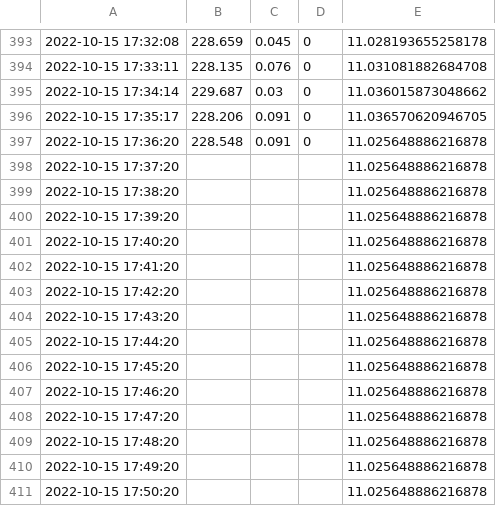
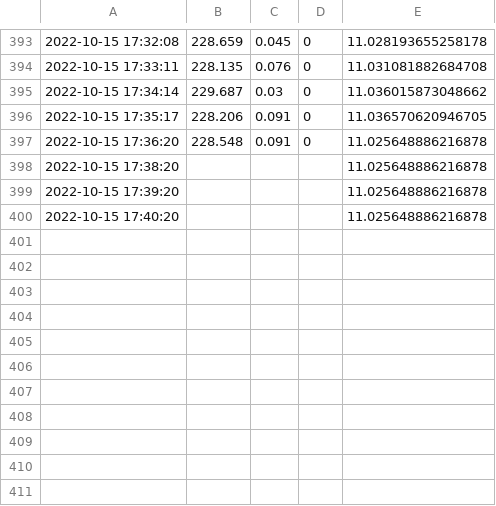
Before and after one commit to mvlgIII/CNN-LSTM-Energy-Consumption, a CSV file: CNN LSTM-AE/web_record.csv, drawn as a sheet; only a part is shown, gaps mark what is left out; the diff names each change by its address in the sheet, - before the commit and + after, or states it on an @@ line.

```diff
--- a/CNN LSTM-AE/web_record.csv
+++ b/CNN LSTM-AE/web_record.csv
-row 398: 2022-10-15 17:37:20 |  |  |  | 11.025648886216878
-row 402: 2022-10-15 17:41:20 |  |  |  | 11.025648886216878
-row 403: 2022-10-15 17:42:20 |  |  |  | 11.025648886216878
-row 404: 2022-10-15 17:43:20 |  |  |  | 11.025648886216878
-row 405: 2022-10-15 17:44:20 |  |  |  | 11.025648886216878
-row 406: 2022-10-15 17:45:20 |  |  |  | 11.025648886216878
-row 407: 2022-10-15 17:46:20 |  |  |  | 11.025648886216878
-row 408: 2022-10-15 17:47:20 |  |  |  | 11.025648886216878
-row 409: 2022-10-15 17:48:20 |  |  |  | 11.025648886216878
-row 410: 2022-10-15 17:49:20 |  |  |  | 11.025648886216878
-row 411: 2022-10-15 17:50:20 |  |  |  | 11.025648886216878
```
Also changed, not shown: 1 other file.
